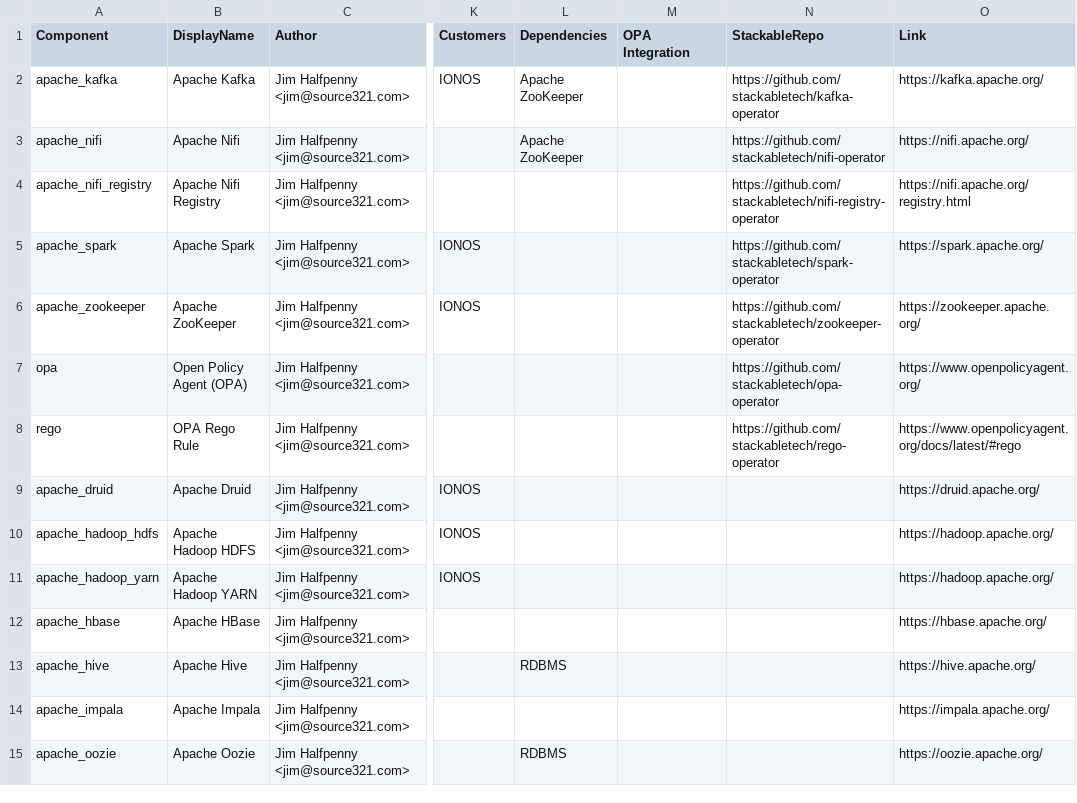
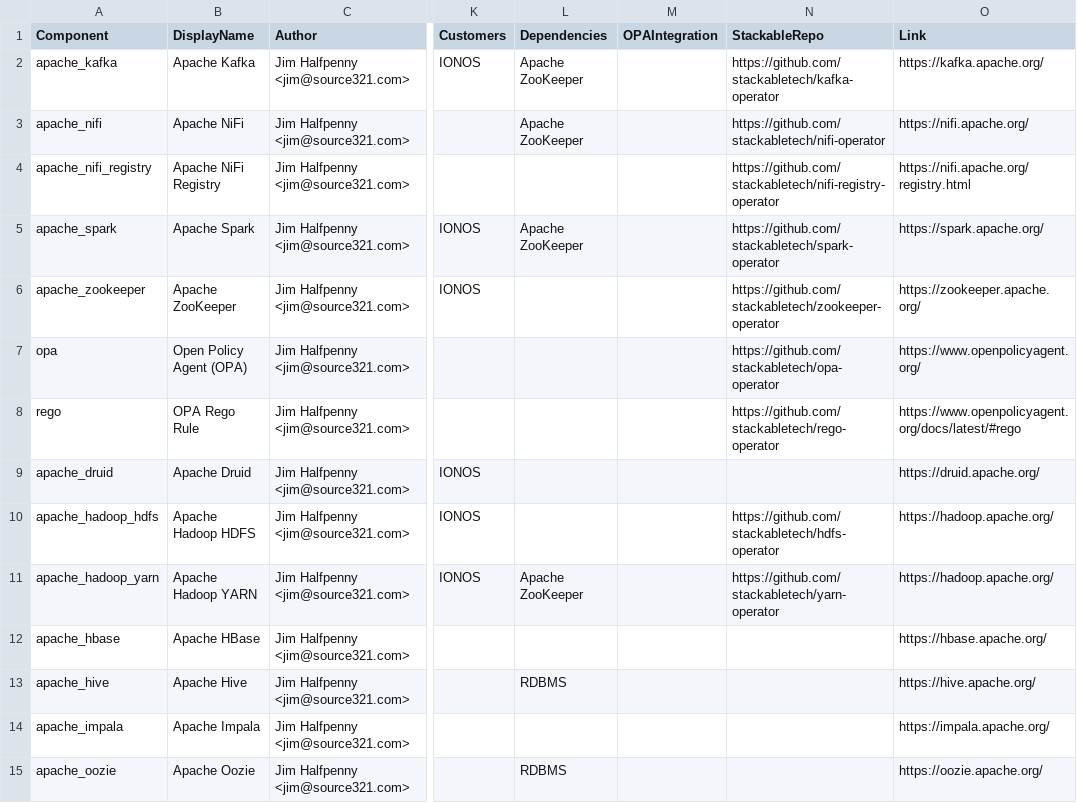
Before and after one commit to stackabletech/documentation, a CSV file: maturity_levels/components.csv, drawn as a sheet; only a part is shown, gaps mark what is left out; the diff names each change by its address in the sheet, - before the commit and + after, or states it on an @@ line.

Commit message:
Fixed typos in documents

```diff
--- a/maturity_levels/components.csv
+++ b/maturity_levels/components.csv
-M1: OPA Integration
+M1: OPAIntegration
-B3 (DisplayName): Apache Nifi
+B3 (DisplayName): Apache NiFi
-B4 (DisplayName): Apache Nifi Registry
+B4 (DisplayName): Apache NiFi Registry
-L5 (Dependencies): (empty)
+L5 (Dependencies): Apache ZooKeeper
-N10 (StackableRepo): (empty)
+N10 (StackableRepo): https://github.com/stackabletech/hdfs-operator
-L11 (Dependencies): (empty)
+L11 (Dependencies): Apache ZooKeeper
-N11 (StackableRepo): (empty)
+N11 (StackableRepo): https://github.com/stackabletech/yarn-operator
```
Also changed, not shown: 11 other files.
